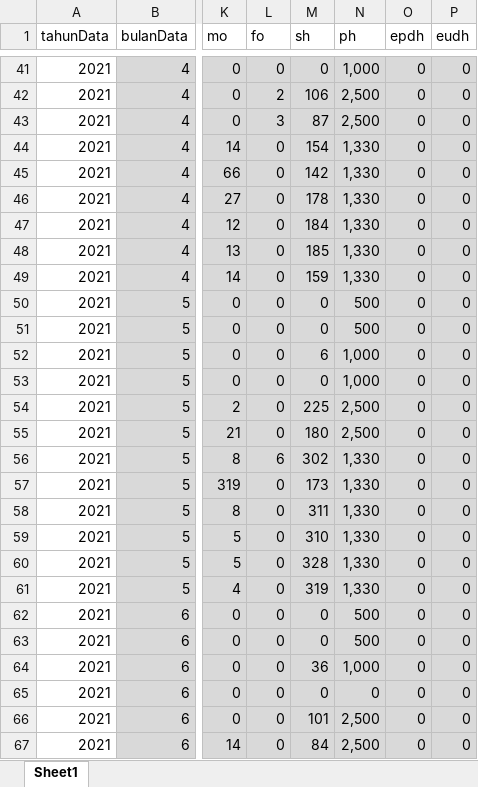
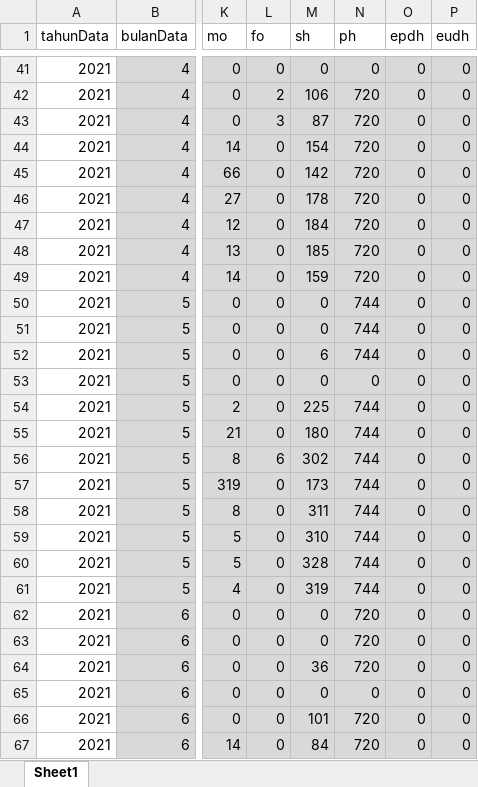
Before and after one commit to alannuarii/portal-pltd-kotamobagu, an Excel workbook: public/uploads/Kinerja 2021 PLTD Kotamobagu.xlsx, sheet Sheet1, drawn as a sheet; only a part is shown, gaps mark what is left out; values as stored, in another font and other column widths than the file's, no borders; the diff covers the shown part only; the diff names each change by its address in the sheet, - before the commit and + after, or states it on an @@ line.

```diff
--- a/public/uploads/Kinerja 2021 PLTD Kotamobagu.xlsx (sheet Sheet1)
+++ b/public/uploads/Kinerja 2021 PLTD Kotamobagu.xlsx (sheet Sheet1)
-N41 (ph): 1,000
+N41 (ph): 0
-N42:N43 (ph): 2,500
+N42:N43 (ph): 720
-N44:N49 (ph): 1,330
+N44:N49 (ph): 720
-N50:N51 (ph): 500
+N50:N51 (ph): 744
-N52 (ph): 1,000
+N52 (ph): 744
-N53 (ph): 1,000
+N53 (ph): 0
-N54:N55 (ph): 2,500
+N54:N55 (ph): 744
-N56:N61 (ph): 1,330
+N56:N61 (ph): 744
-N62:N63 (ph): 500
+N62:N63 (ph): 720
-N64 (ph): 1,000
+N64 (ph): 720
-N66:N67 (ph): 2,500
+N66:N67 (ph): 720
```
Also changed, not shown: 99 edited cells elsewhere in this sheet, formulas that keep their value, 14 other files.
